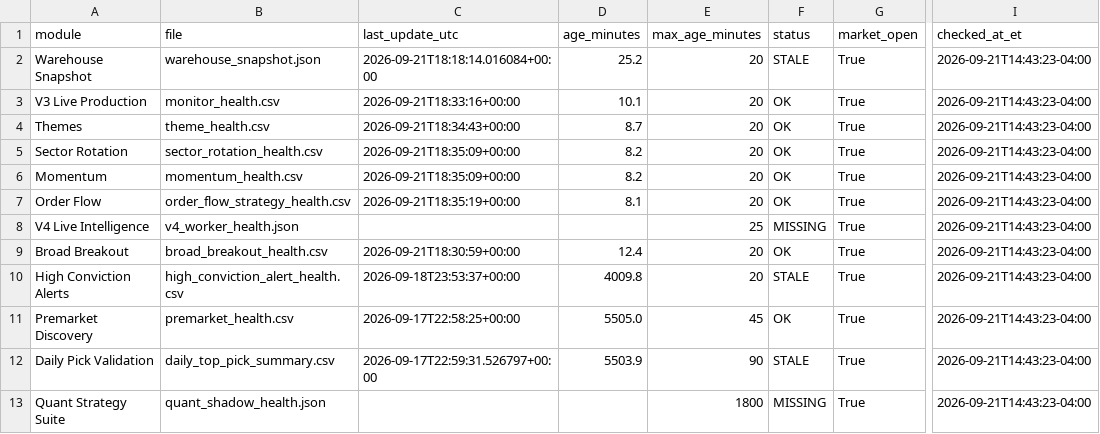
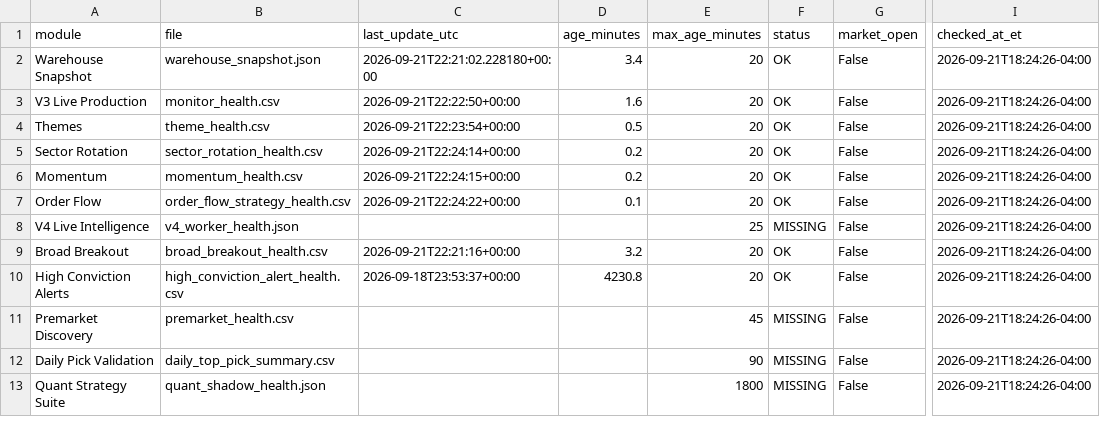
Before and after one commit to AmolBhosale1989/ai-market-scanner, a CSV file: dashboard-data/live_system_health.csv, drawn as a sheet; only a part is shown, gaps mark what is left out; the diff names each change by its address in the sheet, - before the commit and + after, or states it on an @@ line.

```diff
--- a/dashboard-data/live_system_health.csv
+++ b/dashboard-data/live_system_health.csv
-C2 (last_update_utc): 2026-09-21T18:18:14.016084+00:00
+C2 (last_update_utc): 2026-09-21T22:21:02.228180+00:00
-D2 (age_minutes): 25.2
+D2 (age_minutes): 3.4
-F2 (status): STALE
+F2 (status): OK
-G2:G13 (market_open): True
+G2:G13 (market_open): False
-I2:I13 (checked_at_et): 2026-09-21T14:43:23-04:00
+I2:I13 (checked_at_et): 2026-09-21T18:24:26-04:00
-C3 (last_update_utc): 2026-09-21T18:33:16+00:00
+C3 (last_update_utc): 2026-09-21T22:22:50+00:00
-D3 (age_minutes): 10.1
+D3 (age_minutes): 1.6
-C4 (last_update_utc): 2026-09-21T18:34:43+00:00
+C4 (last_update_utc): 2026-09-21T22:23:54+00:00
-D4 (age_minutes): 8.7
+D4 (age_minutes): 0.5
-C5 (last_update_utc): 2026-09-21T18:35:09+00:00
+C5 (last_update_utc): 2026-09-21T22:24:14+00:00
-D5:D6 (age_minutes): 8.2
+D5:D6 (age_minutes): 0.2
-C6 (last_update_utc): 2026-09-21T18:35:09+00:00
+C6 (last_update_utc): 2026-09-21T22:24:15+00:00
-C7 (last_update_utc): 2026-09-21T18:35:19+00:00
+C7 (last_update_utc): 2026-09-21T22:24:22+00:00
-D7 (age_minutes): 8.1
+D7 (age_minutes): 0.1
-C9 (last_update_utc): 2026-09-21T18:30:59+00:00
+C9 (last_update_utc): 2026-09-21T22:21:16+00:00
-D9 (age_minutes): 12.4
+D9 (age_minutes): 3.2
-D10 (age_minutes): 4009.8
+D10 (age_minutes): 4230.8
-F10 (status): STALE
+F10 (status): OK
-C11 (last_update_utc): 2026-09-17T22:58:25+00:00
+C11 (last_update_utc): (empty)
-D11 (age_minutes): 5505.0
+D11 (age_minutes): (empty)
-F11 (status): OK
+F11 (status): MISSING
-C12 (last_update_utc): 2026-09-17T22:59:31.526797+00:00
+C12 (last_update_utc): (empty)
-D12 (age_minutes): 5503.9
+D12 (age_minutes): (empty)
-F12 (status): STALE
+F12 (status): MISSING
```
Also changed, not shown: dashboard-data/intraday_live.csv, dashboard-data/paper_journal.csv, 20 other files.
